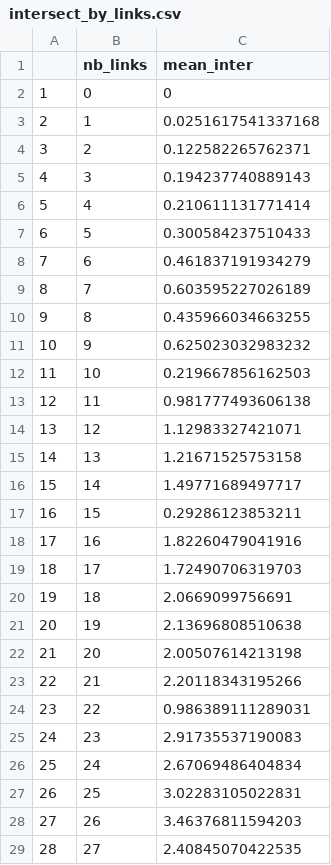
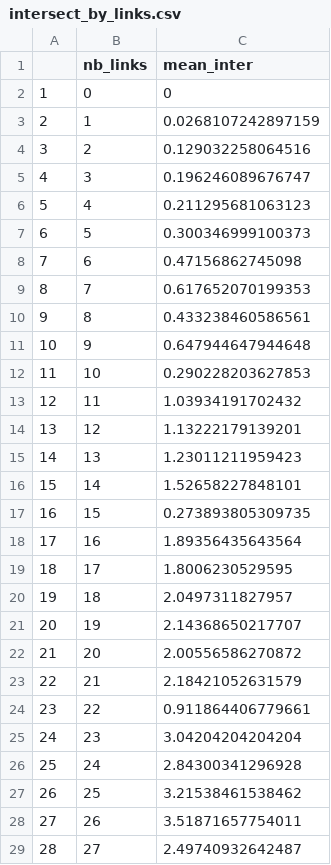
Before and after one commit to msavaryleblanc/model-metrics-generator, a CSV file: r-analysis/r-analysis/generated_csv/intersect_by_links.csv, drawn as a sheet; only a part is shown; the diff covers the shown part only; the diff names each change by its address in the sheet, - before the commit and + after, or states it on an @@ line.

```diff
--- a/r-analysis/r-analysis/generated_csv/intersect_by_links.csv
+++ b/r-analysis/r-analysis/generated_csv/intersect_by_links.csv
-C3 (mean_inter): 0.0251617541337168
+C3 (mean_inter): 0.0268107242897159
-C4 (mean_inter): 0.122582265762371
+C4 (mean_inter): 0.129032258064516
-C5 (mean_inter): 0.194237740889143
+C5 (mean_inter): 0.196246089676747
-C6 (mean_inter): 0.210611131771414
+C6 (mean_inter): 0.211295681063123
-C7 (mean_inter): 0.300584237510433
+C7 (mean_inter): 0.300346999100373
-C8 (mean_inter): 0.461837191934279
+C8 (mean_inter): 0.47156862745098
-C9 (mean_inter): 0.603595227026189
+C9 (mean_inter): 0.617652070199353
-C10 (mean_inter): 0.435966034663255
+C10 (mean_inter): 0.433238460586561
-C11 (mean_inter): 0.625023032983232
+C11 (mean_inter): 0.647944647944648
-C12 (mean_inter): 0.219667856162503
+C12 (mean_inter): 0.290228203627853
-C13 (mean_inter): 0.981777493606138
+C13 (mean_inter): 1.03934191702432
-C14 (mean_inter): 1.12983327421071
+C14 (mean_inter): 1.13222179139201
-C15 (mean_inter): 1.21671525753158
+C15 (mean_inter): 1.23011211959423
-C16 (mean_inter): 1.49771689497717
+C16 (mean_inter): 1.52658227848101
-C17 (mean_inter): 0.29286123853211
+C17 (mean_inter): 0.273893805309735
-C18 (mean_inter): 1.82260479041916
+C18 (mean_inter): 1.89356435643564
-C19 (mean_inter): 1.72490706319703
+C19 (mean_inter): 1.8006230529595
-C20 (mean_inter): 2.0669099756691
+C20 (mean_inter): 2.0497311827957
-C21 (mean_inter): 2.13696808510638
+C21 (mean_inter): 2.14368650217707
-C22 (mean_inter): 2.00507614213198
+C22 (mean_inter): 2.00556586270872
-C23 (mean_inter): 2.20118343195266
+C23 (mean_inter): 2.18421052631579
-C24 (mean_inter): 0.986389111289031
+C24 (mean_inter): 0.911864406779661
-C25 (mean_inter): 2.91735537190083
+C25 (mean_inter): 3.04204204204204
-C26 (mean_inter): 2.67069486404834
+C26 (mean_inter): 2.84300341296928
-C27 (mean_inter): 3.02283105022831
+C27 (mean_inter): 3.21538461538462
-C28 (mean_inter): 3.46376811594203
+C28 (mean_inter): 3.51871657754011
-C29 (mean_inter): 2.40845070422535
+C29 (mean_inter): 2.49740932642487
```
Also changed, not shown: 8 added rows, 2 removed rows, 38 edited cells and row numbers in column A elsewhere in this file, r-analysis/r-analysis/generated_csv/element_distribution.csv, r-analysis/r-analysis/generated_csv/nb_class.csv, 22 other files.
